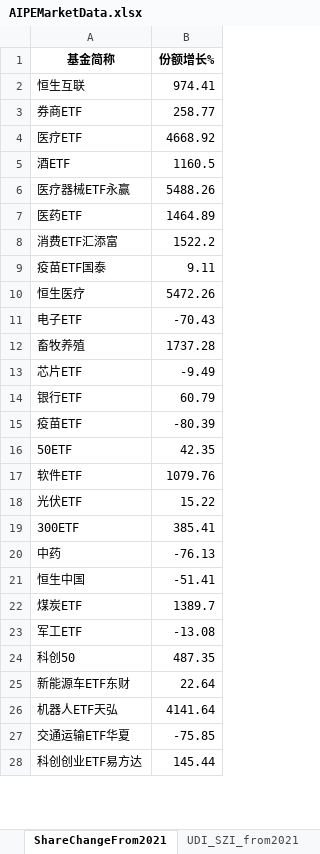
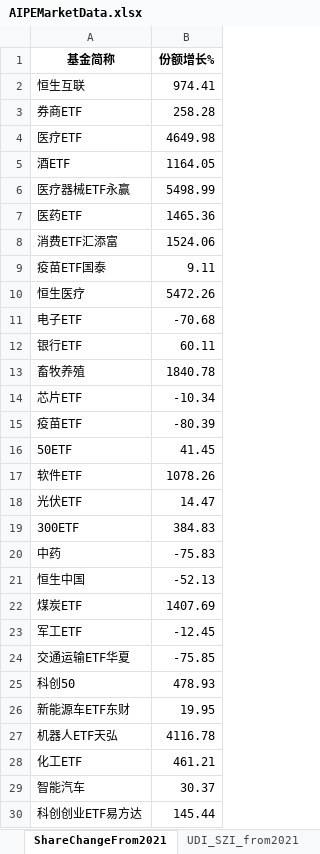
Before and after one commit to digital-era/AIPEMarketDashboard, an Excel workbook: AIPEMarketData.xlsx, sheet ShareChangeFrom2021, drawn as a sheet; only a part is shown; values as stored, in another font and other column widths than the file's, no borders; removed rows and columns are numbered as before the commit, all else as after; the diff covers the shown part only; the diff names each change by its address in the sheet, - before the commit and + after, or states it on an @@ line.

```diff
--- a/AIPEMarketData.xlsx (sheet ShareChangeFrom2021)
+++ b/AIPEMarketData.xlsx (sheet ShareChangeFrom2021)
-B3 (份额增长%): 258.77
+B3 (份额增长%): 258.28
-B4 (份额增长%): 4668.92
+B4 (份额增长%): 4649.98
-B5 (份额增长%): 1160.5
+B5 (份额增长%): 1164.05
-B6 (份额增长%): 5488.26
+B6 (份额增长%): 5498.99
-B7 (份额增长%): 1464.89
+B7 (份额增长%): 1465.36
-B8 (份额增长%): 1522.2
+B8 (份额增长%): 1524.06
-B11 (份额增长%): -70.43
+B11 (份额增长%): -70.68
+row 12: 银行ETF | 60.11
-B13 (份额增长%): 1737.28
+B13 (份额增长%): 1840.78
-B14 (份额增长%): -9.49
+B14 (份额增长%): -10.34
-row 14: 银行ETF | 60.79
-B16 (份额增长%): 42.35
+B16 (份额增长%): 41.45
-B17 (份额增长%): 1079.76
+B17 (份额增长%): 1078.26
-B18 (份额增长%): 15.22
+B18 (份额增长%): 14.47
-B19 (份额增长%): 385.41
+B19 (份额增长%): 384.83
-B20 (份额增长%): -76.13
+B20 (份额增长%): -75.83
-B21 (份额增长%): -51.41
+B21 (份额增长%): -52.13
-B22 (份额增长%): 1389.7
+B22 (份额增长%): 1407.69
-B23 (份额增长%): -13.08
+B23 (份额增长%): -12.45
-row 24: 科创50 | 487.35
-row 25: 新能源车ETF东财 | 22.64
-row 26: 机器人ETF天弘 | 4141.64
+row 25: 科创50 | 478.93
+row 26: 新能源车ETF东财 | 19.95
+row 27: 机器人ETF天弘 | 4116.78
+row 28: 化工ETF | 461.21
+row 29: 智能汽车 | 30.37
```
Also changed, not shown: 5 added rows, 7 removed rows and 23 edited cells elsewhere in this sheet, sheet DistributeHotIndustry, sheet PriceThisYearChange, sheet TopStockIn5DaysMainFund, sheet ShareThisYearChange, sheet PriceChangeFrom2021, sheet TopStockInTopPotScore, 7 more sheets, 1 other file.
